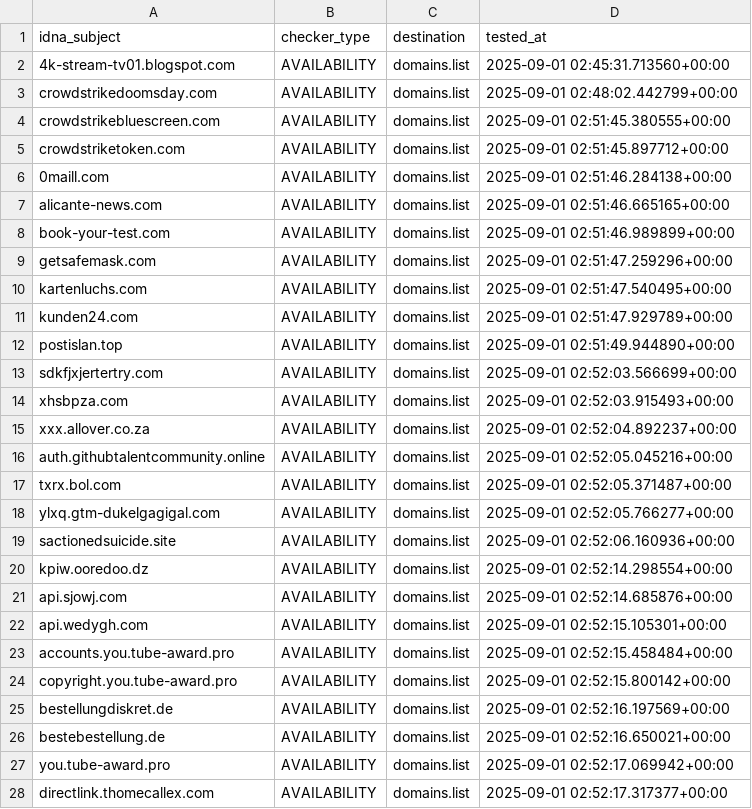
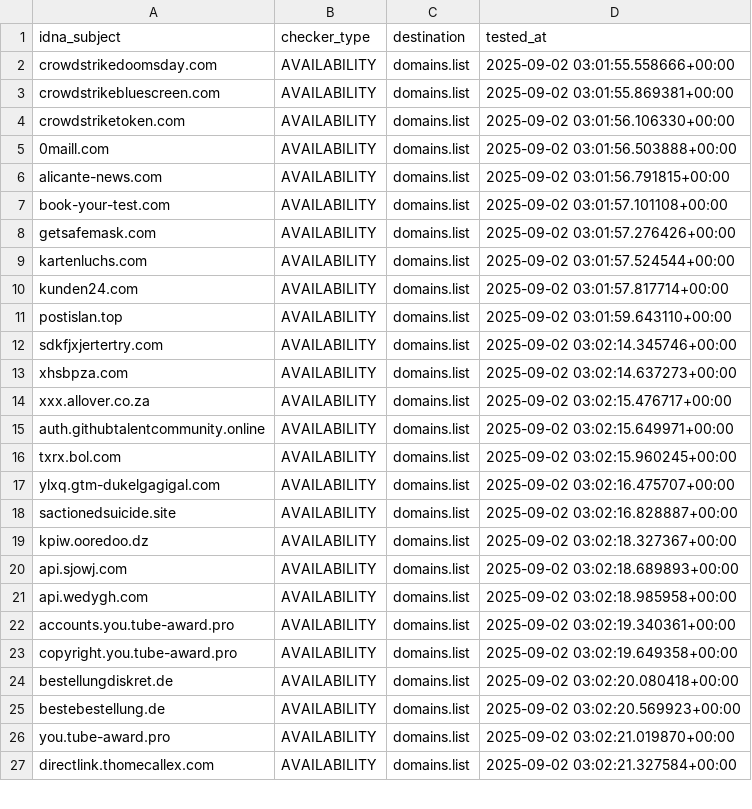
Before and after one commit to Ultimate-Hosts-Blacklist/blacklist, a CSV file: .pyfunceble/inactive.csv, drawn as a sheet; only a part is shown; the diff covers the shown part only.

```diff
--- a/.pyfunceble/inactive.csv
+++ b/.pyfunceble/inactive.csv
@@ -1,28 +1,27 @@
 idna_subject,checker_type,destination,tested_at
-4k-stream-tv01.blogspot.com,AVAILABILITY,domains.list,2025-09-01 02:45:31.713560+00:00
-crowdstrikedoomsday.com,AVAILABILITY,domains.list,2025-09-01 02:48:02.442799+00:00
-crowdstrikebluescreen.com,AVAILABILITY,domains.list,2025-09-01 02:51:45.380555+00:00
-crowdstriketoken.com,AVAILABILITY,domains.list,2025-09-01 02:51:45.897712+00:00
-0maill.com,AVAILABILITY,domains.list,2025-09-01 02:51:46.284138+00:00
-alicante-news.com,AVAILABILITY,domains.list,2025-09-01 02:51:46.665165+00:00
-book-your-test.com,AVAILABILITY,domains.list,2025-09-01 02:51:46.989899+00:00
-getsafemask.com,AVAILABILITY,domains.list,2025-09-01 02:51:47.259296+00:00
-kartenluchs.com,AVAILABILITY,domains.list,2025-09-01 02:51:47.540495+00:00
-kunden24.com,AVAILABILITY,domains.list,2025-09-01 02:51:47.929789+00:00
-postislan.top,AVAILABILITY,domains.list,2025-09-01 02:51:49.944890+00:00
-sdkfjxjertertry.com,AVAILABILITY,domains.list,2025-09-01 02:52:03.566699+00:00
-xhsbpza.com,AVAILABILITY,domains.list,2025-09-01 02:52:03.915493+00:00
-xxx.allover.co.za,AVAILABILITY,domains.list,2025-09-01 02:52:04.892237+00:00
-auth.githubtalentcommunity.online,AVAILABILITY,domains.list,2025-09-01 02:52:05.045216+00:00
-txrx.bol.com,AVAILABILITY,domains.list,2025-09-01 02:52:05.371487+00:00
-ylxq.gtm-dukelgagigal.com,AVAILABILITY,domains.list,2025-09-01 02:52:05.766277+00:00
-sactionedsuicide.site,AVAILABILITY,domains.list,2025-09-01 02:52:06.160936+00:00
-kpiw.ooredoo.dz,AVAILABILITY,domains.list,2025-09-01 02:52:14.298554+00:00
-api.sjowj.com,AVAILABILITY,domains.list,2025-09-01 02:52:14.685876+00:00
-api.wedygh.com,AVAILABILITY,domains.list,2025-09-01 02:52:15.105301+00:00
-accounts.you.tube-award.pro,AVAILABILITY,domains.list,2025-09-01 02:52:15.458484+00:00
-copyright.you.tube-award.pro,AVAILABILITY,domains.list,2025-09-01 02:52:15.800142+00:00
-bestellungdiskret.de,AVAILABILITY,domains.list,2025-09-01 02:52:16.197569+00:00
-bestebestellung.de,AVAILABILITY,domains.list,2025-09-01 02:52:16.650021+00:00
-you.tube-award.pro,AVAILABILITY,domains.list,2025-09-01 02:52:17.069942+00:00
-directlink.thomecallex.com,AVAILABILITY,domains.list,2025-09-01 02:52:17.317377+00:00
+crowdstrikedoomsday.com,AVAILABILITY,domains.list,2025-09-02 03:01:55.558666+00:00
+crowdstrikebluescreen.com,AVAILABILITY,domains.list,2025-09-02 03:01:55.869381+00:00
+crowdstriketoken.com,AVAILABILITY,domains.list,2025-09-02 03:01:56.106330+00:00
+0maill.com,AVAILABILITY,domains.list,2025-09-02 03:01:56.503888+00:00
+alicante-news.com,AVAILABILITY,domains.list,2025-09-02 03:01:56.791815+00:00
+book-your-test.com,AVAILABILITY,domains.list,2025-09-02 03:01:57.101108+00:00
+getsafemask.com,AVAILABILITY,domains.list,2025-09-02 03:01:57.276426+00:00
+kartenluchs.com,AVAILABILITY,domains.list,2025-09-02 03:01:57.524544+00:00
+kunden24.com,AVAILABILITY,domains.list,2025-09-02 03:01:57.817714+00:00
+postislan.top,AVAILABILITY,domains.list,2025-09-02 03:01:59.643110+00:00
+sdkfjxjertertry.com,AVAILABILITY,domains.list,2025-09-02 03:02:14.345746+00:00
+xhsbpza.com,AVAILABILITY,domains.list,2025-09-02 03:02:14.637273+00:00
+xxx.allover.co.za,AVAILABILITY,domains.list,2025-09-02 03:02:15.476717+00:00
+auth.githubtalentcommunity.online,AVAILABILITY,domains.list,2025-09-02 03:02:15.649971+00:00
+txrx.bol.com,AVAILABILITY,domains.list,2025-09-02 03:02:15.960245+00:00
+ylxq.gtm-dukelgagigal.com,AVAILABILITY,domains.list,2025-09-02 03:02:16.475707+00:00
+sactionedsuicide.site,AVAILABILITY,domains.list,2025-09-02 03:02:16.828887+00:00
+kpiw.ooredoo.dz,AVAILABILITY,domains.list,2025-09-02 03:02:18.327367+00:00
+api.sjowj.com,AVAILABILITY,domains.list,2025-09-02 03:02:18.689893+00:00
+api.wedygh.com,AVAILABILITY,domains.list,2025-09-02 03:02:18.985958+00:00
+accounts.you.tube-award.pro,AVAILABILITY,domains.list,2025-09-02 03:02:19.340361+00:00
+copyright.you.tube-award.pro,AVAILABILITY,domains.list,2025-09-02 03:02:19.649358+00:00
+bestellungdiskret.de,AVAILABILITY,domains.list,2025-09-02 03:02:20.080418+00:00
+bestebestellung.de,AVAILABILITY,domains.list,2025-09-02 03:02:20.569923+00:00
+you.tube-award.pro,AVAILABILITY,domains.list,2025-09-02 03:02:21.019870+00:00
+directlink.thomecallex.com,AVAILABILITY,domains.list,2025-09-02 03:02:21.327584+00:00
```
Also changed, not shown: 17 edited cells elsewhere in this file, 18 other files.
